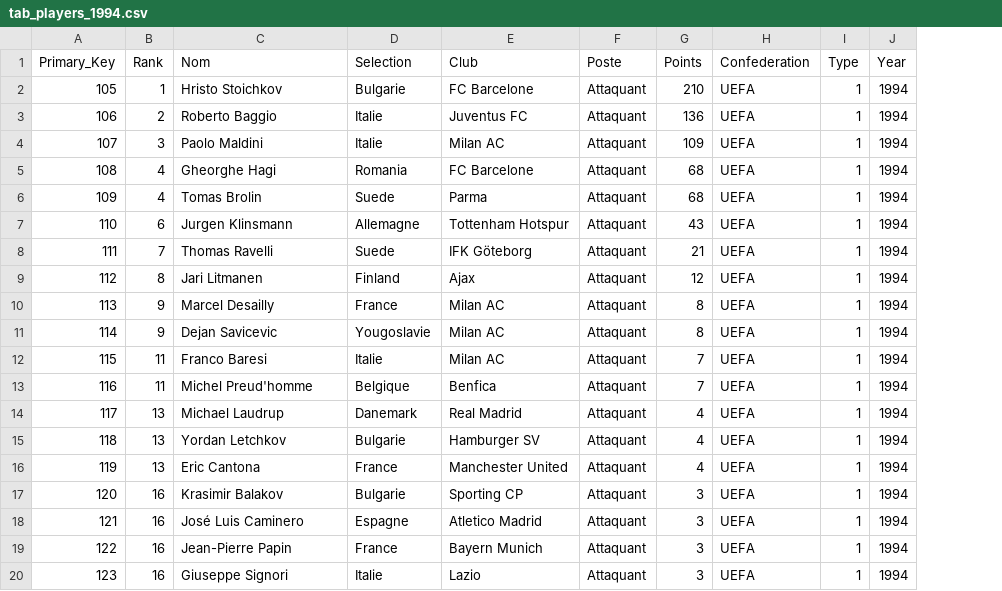
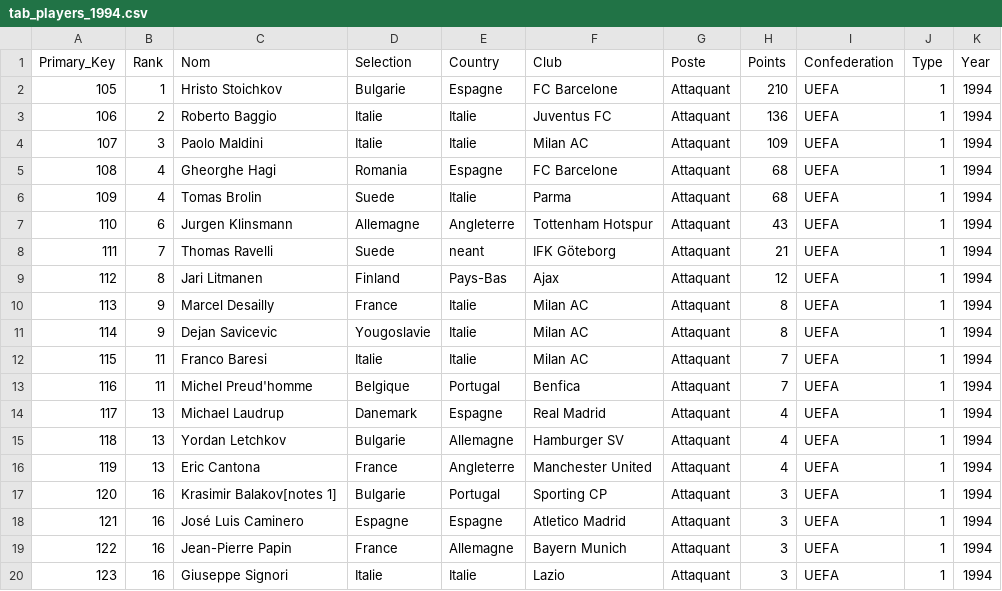
Before and after one commit to Lamessolo/BallonD_or_Analyse, a CSV file: players_90_99/tab_players_1994.csv, drawn as a sheet; only a part is shown; the diff names each change by its address in the sheet, - before the commit and + after, or states it on an @@ line.

```diff
--- a/players_90_99/tab_players_1994.csv
+++ b/players_90_99/tab_players_1994.csv
+column E (Country), rows 2-20: Espagne | Italie | Italie | Espagne | Italie | Angleterre | neant | Pays-Bas | Italie | Italie | Italie | Portugal | Espagne | Allemagne | Angleterre | Portugal | Espagne | Allemagne | Italie
-C17 (Nom): Krasimir Balakov
+C17 (Nom): Krasimir Balakov[notes 1]
```
Also changed, not shown: players_90_99/tab_players_1991.csv, players_90_99/tab_players_1992.csv, 22 other files.
